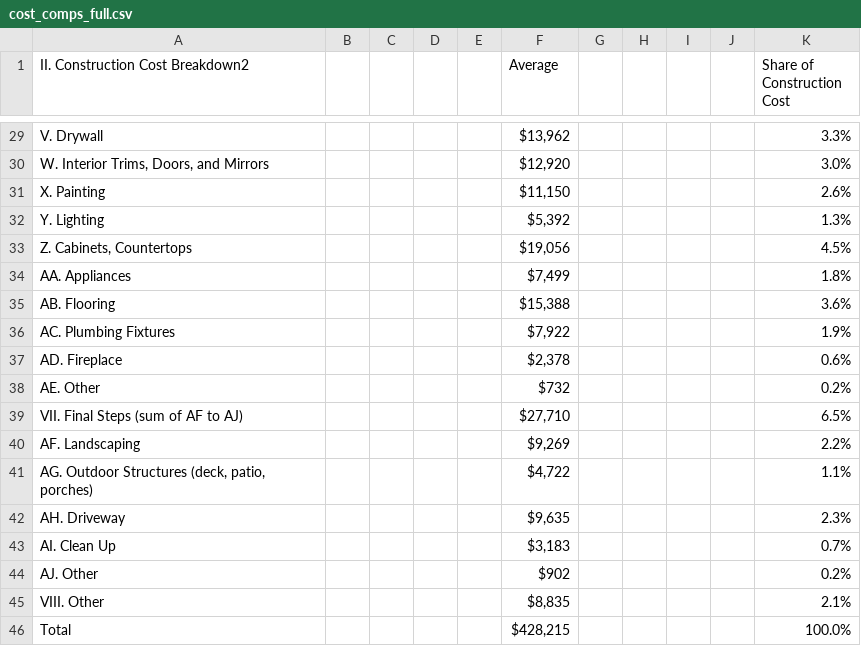
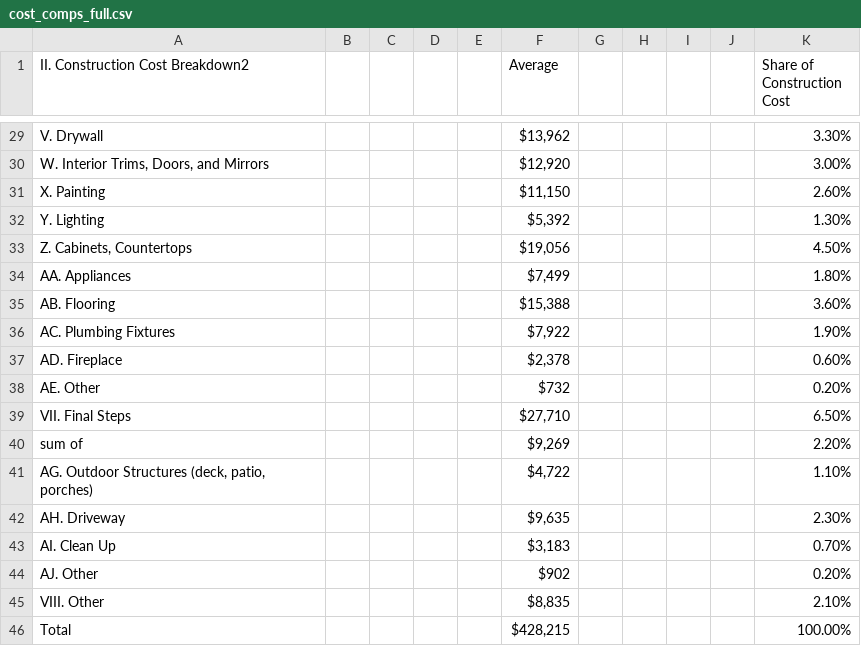
Before and after one commit to jtlangevin/us-demand-trends, a CSV file: input_data/cost_comps_full.csv, drawn as a sheet; only a part is shown, gaps mark what is left out; removed rows and columns are numbered as before the commit, all else as after; the diff covers the shown part only; the diff names each change by its address in the sheet, - before the commit and + after, or states it on an @@ line.

```diff
--- a/input_data/cost_comps_full.csv
+++ b/input_data/cost_comps_full.csv
-K29 (Share of Construction Cost): 3.3%
+K29 (Share of Construction Cost): 3.30%
-K30 (Share of Construction Cost): 3.0%
+K30 (Share of Construction Cost): 3.00%
-K31 (Share of Construction Cost): 2.6%
+K31 (Share of Construction Cost): 2.60%
-K32 (Share of Construction Cost): 1.3%
+K32 (Share of Construction Cost): 1.30%
-K33 (Share of Construction Cost): 4.5%
+K33 (Share of Construction Cost): 4.50%
-K34 (Share of Construction Cost): 1.8%
+K34 (Share of Construction Cost): 1.80%
-K35 (Share of Construction Cost): 3.6%
+K35 (Share of Construction Cost): 3.60%
-K36 (Share of Construction Cost): 1.9%
+K36 (Share of Construction Cost): 1.90%
-K37 (Share of Construction Cost): 0.6%
+K37 (Share of Construction Cost): 0.60%
-K38 (Share of Construction Cost): 0.2%
+K38 (Share of Construction Cost): 0.20%
-row 39: VII. Final Steps (sum of AF to AJ) |  |  |  |  | $27,710 |  |  |  |  | 6.5%
-row 40: AF. Landscaping |  |  |  |  | $9,269 |  |  |  |  | 2.2%
+row 39: VII. Final Steps |  |  |  |  | $27,710 |  |  |  |  | 6.50%
+row 40: sum of |  |  |  |  | $9,269 |  |  |  |  | 2.20%
-K41 (Share of Construction Cost): 1.1%
+K41 (Share of Construction Cost): 1.10%
-K42 (Share of Construction Cost): 2.3%
+K42 (Share of Construction Cost): 2.30%
-K43 (Share of Construction Cost): 0.7%
+K43 (Share of Construction Cost): 0.70%
-K44 (Share of Construction Cost): 0.2%
+K44 (Share of Construction Cost): 0.20%
-K45 (Share of Construction Cost): 2.1%
+K45 (Share of Construction Cost): 2.10%
-K46 (Share of Construction Cost): 100.0%
+K46 (Share of Construction Cost): 100.00%
```
Also changed, not shown: 6 added rows, 6 removed rows and 21 edited cells elsewhere in this file, input_data/cost_comps_overhead.csv, 16 other files.
